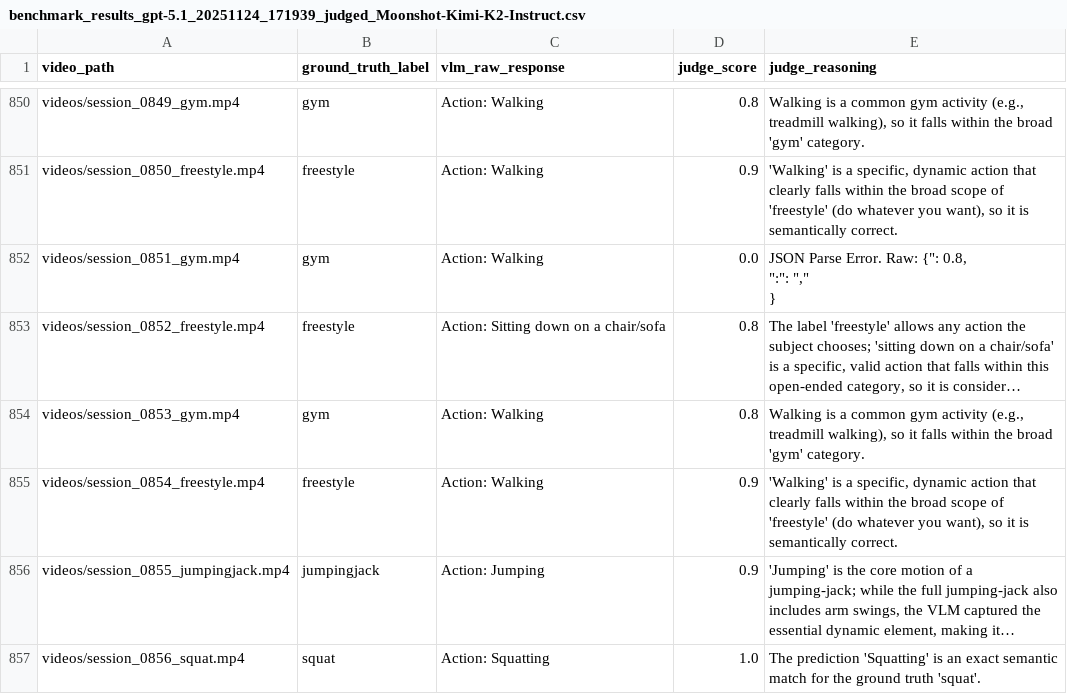
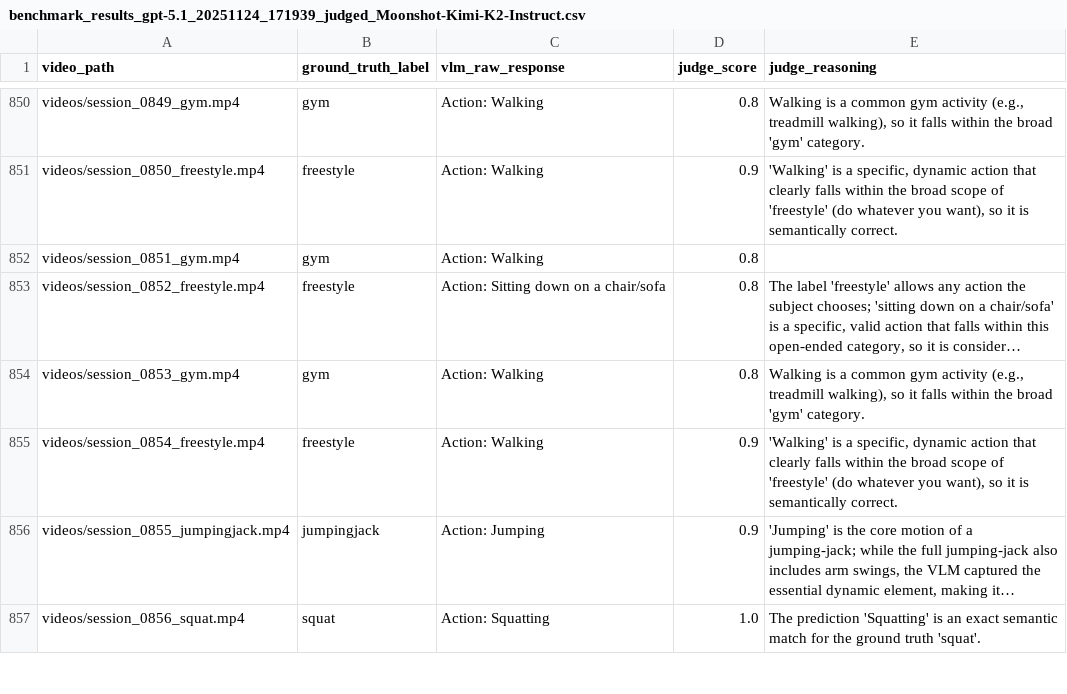
Before and after one commit to huhanwj/RGB-Th-Benchmark, a CSV file: OctoNet/benchmark_results_gpt-5.1_20251124_171939_judged_Moonshot-Kimi-K2-Instruct.csv, drawn as a sheet; only a part is shown, gaps mark what is left out; long unchanged cells end in …; ↵ is a line break in a cell; the diff names each change by its address in the sheet, - before the commit and + after, or states it on an @@ line.

```diff
--- a/OctoNet/benchmark_results_gpt-5.1_20251124_171939_judged_Moonshot-Kimi-K2-Instruct.csv
+++ b/OctoNet/benchmark_results_gpt-5.1_20251124_171939_judged_Moonshot-Kimi-K2-Instruct.csv
-D852 (judge_score): 0.0
+D852 (judge_score): 0.8
-E852 (judge_reasoning): JSON Parse Error. Raw: {": 0.8, ↵ ":": "," ↵ }
+E852 (judge_reasoning): (empty)
```
Also changed, not shown: OctoNet/benchmark_results_gemini-2.5-pro_20251124_175936_judged_Moonshot-Kimi-K2-Instruct.csv, OctoNet/benchmark_results_grok-4-1-fast-reasoning_20251125_001506_judged_Moonshot-Kimi-K2-Instruct.csv, 12 other files.
